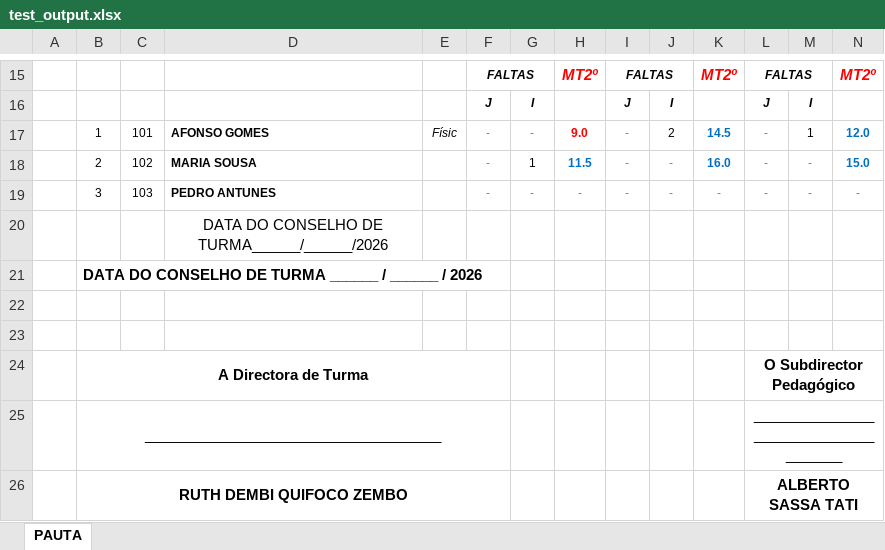
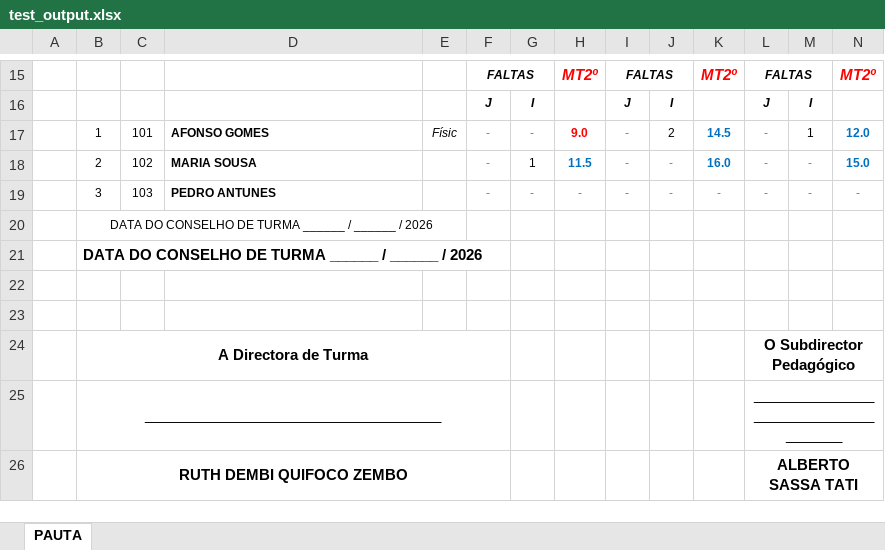
Before and after one commit to emanuel-malungo/systemSchool, an Excel workbook: jomorais-backend/scratch/test_output.xlsx, sheet PAUTA, drawn as a sheet; only a part is shown, gaps mark what is left out; values as stored, in another font and other column widths than the file's, no borders; charts and pictures not drawn; removed rows and columns are numbered as before the commit, all else as after; rows hold the shown columns only; the diff names each change by its address in the sheet, - before the commit and + after, or states it on an @@ line.

Commit message:
feat: implement Excel template generation utility for school grading records

```diff
--- a/jomorais-backend/scratch/test_output.xlsx (sheet PAUTA)
+++ b/jomorais-backend/scratch/test_output.xlsx (sheet PAUTA)
-row 20:  |  |  | DATA DO CONSELHO DE TURMA______/______/2026
+row 20:  | DATA DO CONSELHO DE TURMA ______ / ______ / 2026
```
Also changed, not shown: 1 other file.
